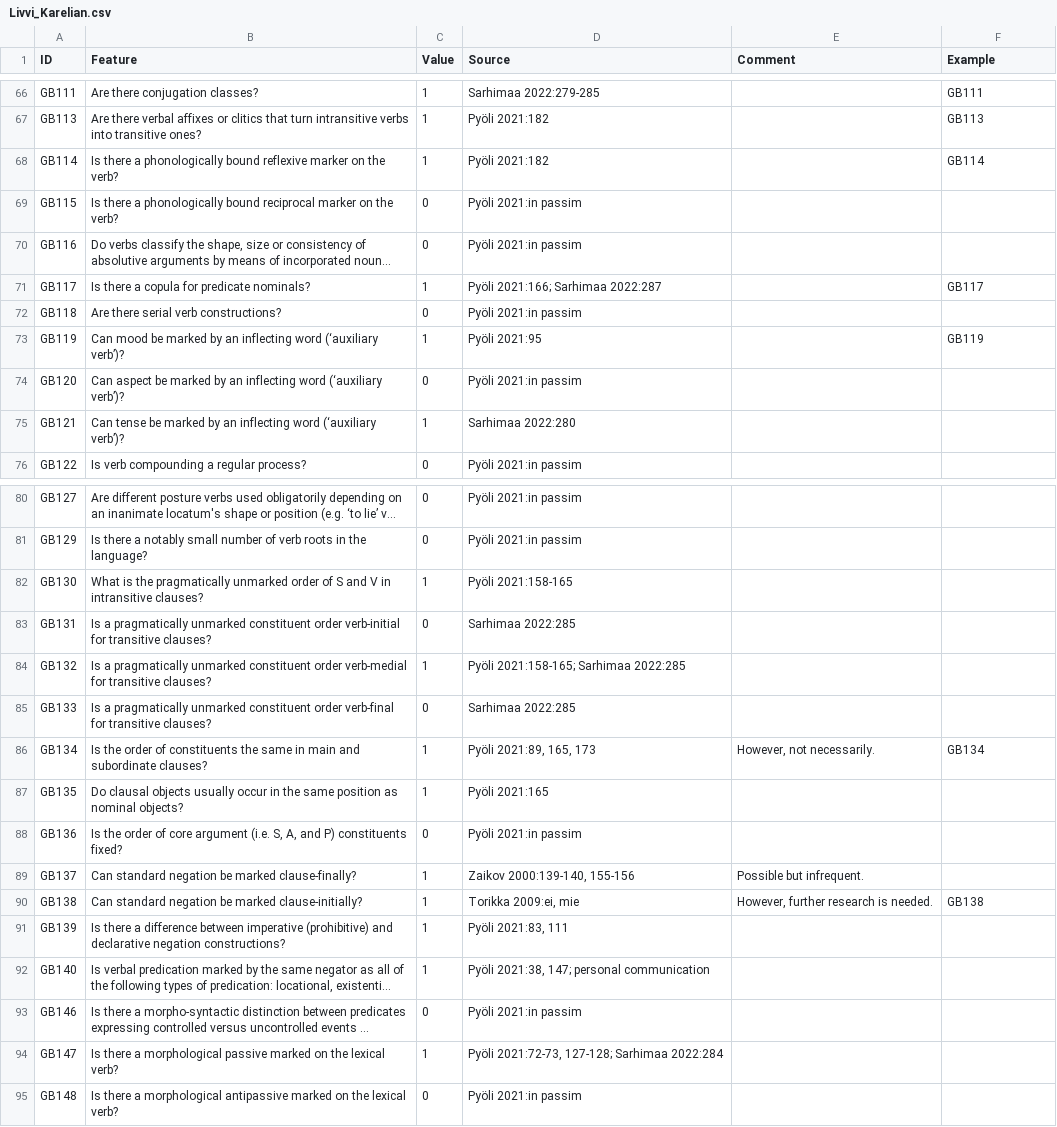
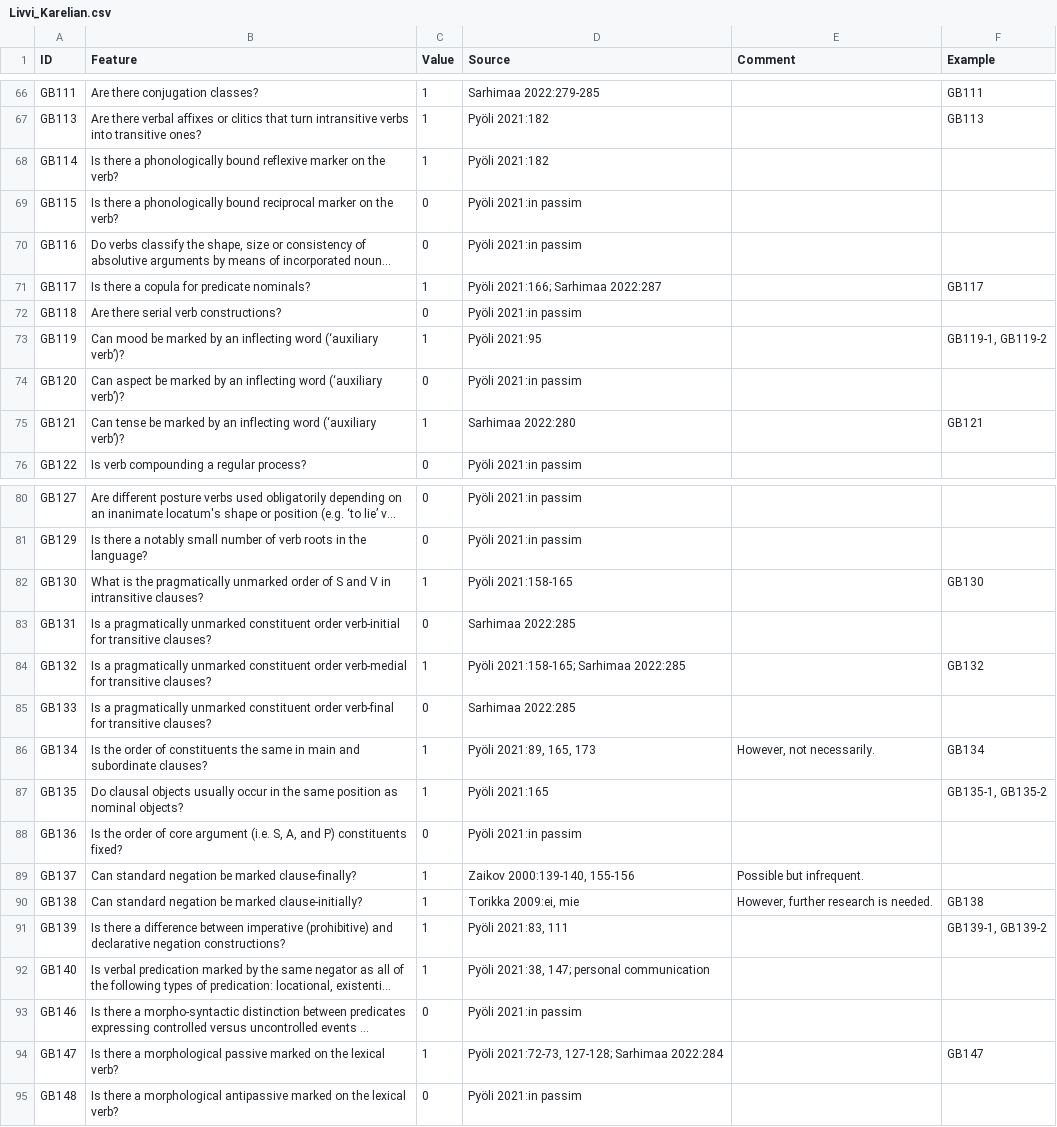
Before and after one commit to cldf-datasets/uratyp, a CSV file: raw/GB/language-tables/Livvi_Karelian.csv, drawn as a sheet; only a part is shown, gaps mark what is left out; long unchanged cells end in …; the diff covers the shown part only; the diff names each change by its address in the sheet, - before the commit and + after, or states it on an @@ line.

```diff
--- a/raw/GB/language-tables/Livvi_Karelian.csv
+++ b/raw/GB/language-tables/Livvi_Karelian.csv
-F68 (Example): GB114
+F68 (Example): (empty)
-F73 (Example): GB119
+F73 (Example): GB119-1, GB119-2
-F75 (Example): (empty)
+F75 (Example): GB121
-F82 (Example): (empty)
+F82 (Example): GB130
-F84 (Example): (empty)
+F84 (Example): GB132
-F87 (Example): (empty)
+F87 (Example): GB135-1, GB135-2
-F91 (Example): (empty)
+F91 (Example): GB139-1, GB139-2
-F94 (Example): (empty)
+F94 (Example): GB147
```
Also changed, not shown: 25 edited cells elsewhere in this file, 2 other files.
